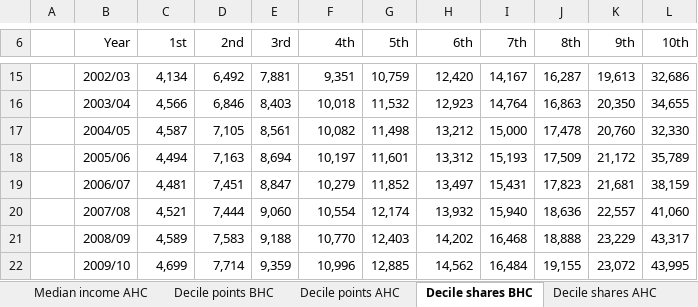
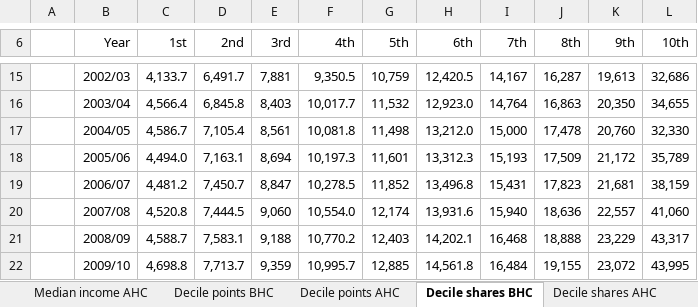
Before and after one commit to ScotGovAnalysis/poverty-publications, an Excel workbook: _site/xls/Income single year.xlsx, sheet Decile shares BHC, drawn as a sheet; only a part is shown, gaps mark what is left out; values as stored, in another font and other column widths than the file's, no borders; the diff covers the shown part only; the diff names each change by its address in the sheet, - before the commit and + after, or states it on an @@ line.

```diff
--- a/_site/xls/Income single year.xlsx (sheet Decile shares BHC)
+++ b/_site/xls/Income single year.xlsx (sheet Decile shares BHC)
-C15 (1st): 4,134
+C15 (1st): 4,133.7
-D15 (2nd): 6,492
+D15 (2nd): 6,491.7
-F15 (4th): 9,351
+F15 (4th): 9,350.5
-H15 (6th): 12,420
+H15 (6th): 12,420.5
-C16 (1st): 4,566
+C16 (1st): 4,566.4
-D16 (2nd): 6,846
+D16 (2nd): 6,845.8
-F16 (4th): 10,018
+F16 (4th): 10,017.7
-H16 (6th): 12,923
+H16 (6th): 12,923.0
-C17 (1st): 4,587
+C17 (1st): 4,586.7
-D17 (2nd): 7,105
+D17 (2nd): 7,105.4
-F17 (4th): 10,082
+F17 (4th): 10,081.8
-H17 (6th): 13,212
+H17 (6th): 13,212.0
-C18 (1st): 4,494
+C18 (1st): 4,494.0
-D18 (2nd): 7,163
+D18 (2nd): 7,163.1
-F18 (4th): 10,197
+F18 (4th): 10,197.3
-H18 (6th): 13,312
+H18 (6th): 13,312.3
-C19 (1st): 4,481
+C19 (1st): 4,481.2
-D19 (2nd): 7,451
+D19 (2nd): 7,450.7
-F19 (4th): 10,279
+F19 (4th): 10,278.5
-H19 (6th): 13,497
+H19 (6th): 13,496.8
-C20 (1st): 4,521
+C20 (1st): 4,520.8
-D20 (2nd): 7,444
+D20 (2nd): 7,444.5
-F20 (4th): 10,554
+F20 (4th): 10,554.0
-H20 (6th): 13,932
+H20 (6th): 13,931.6
-C21 (1st): 4,589
+C21 (1st): 4,588.7
-D21 (2nd): 7,583
+D21 (2nd): 7,583.1
-F21 (4th): 10,770
+F21 (4th): 10,770.2
-H21 (6th): 14,202
+H21 (6th): 14,202.1
-C22 (1st): 4,699
+C22 (1st): 4,698.8
-D22 (2nd): 7,714
+D22 (2nd): 7,713.7
-F22 (4th): 10,996
+F22 (4th): 10,995.7
-H22 (6th): 14,562
+H22 (6th): 14,561.8
```
Also changed, not shown: 68 edited cells elsewhere in this sheet, sheet Decile shares AHC, sheet Poverty thresholds BHC, sheet Poverty thresholds AHC, _site/xls/Child poverty characteristics.xlsx, _site/xls/Income three-year average.xlsx, 9 other files.
